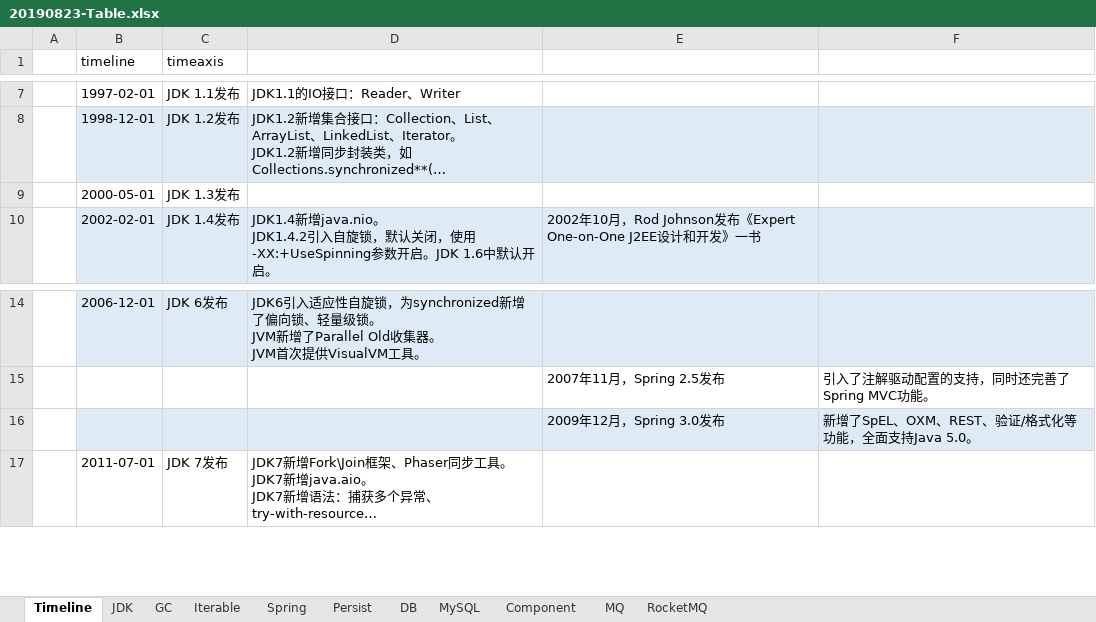
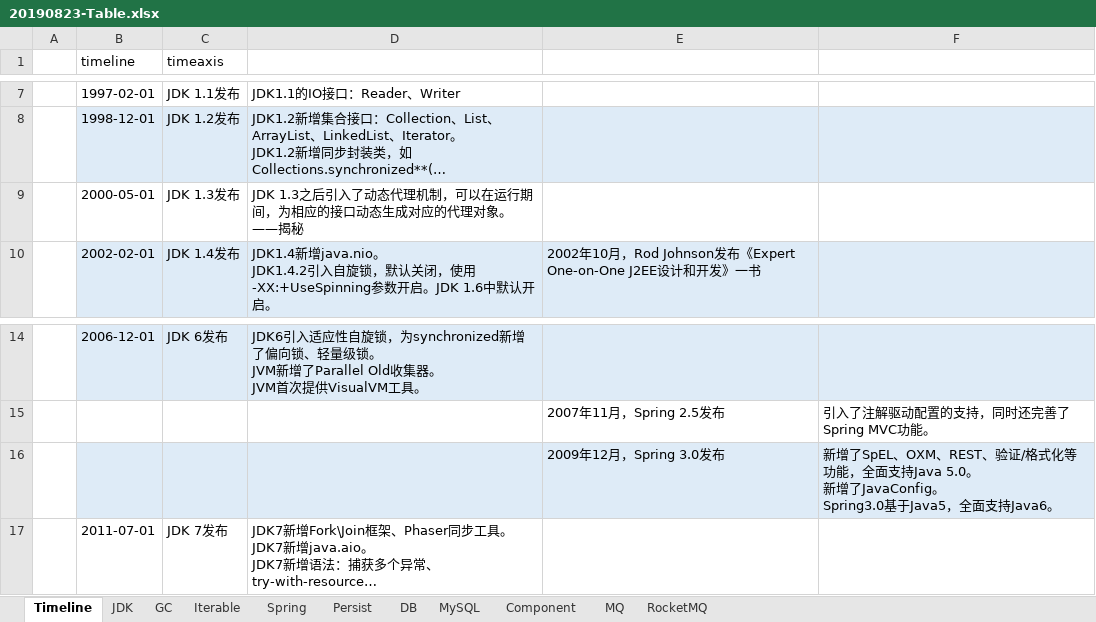
Before and after one commit to xiongc169/20110905-JavaProject, an Excel workbook: JavaProject/tech/20190823-Table.xlsx, sheet Timeline, drawn as a sheet; only a part is shown, gaps mark what is left out; long unchanged cells end in …; values as stored, in another font and other column widths than the file's, no borders; conditional formats not drawn; ↵ is a line break in a cell; the diff names each change by its address in the sheet, - before the commit and + after, or states it on an @@ line.

Commit message:
tech

```diff
--- a/JavaProject/tech/20190823-Table.xlsx (sheet Timeline)
+++ b/JavaProject/tech/20190823-Table.xlsx (sheet Timeline)
-D9: (empty)
+D9: JDK 1.3之后引入了动态代理机制，可以在运行期间，为相应的接口动态生成对应的代理对象。——揭秘
-F16: …持Java 5.0。
+F16: …持Java 5.0。 ↵ 新增了JavaConfig。 ↵ Spring3.0基于Java5，全面支持Java6。
```
Also changed, not shown: charts or pictures, 1 other file.
